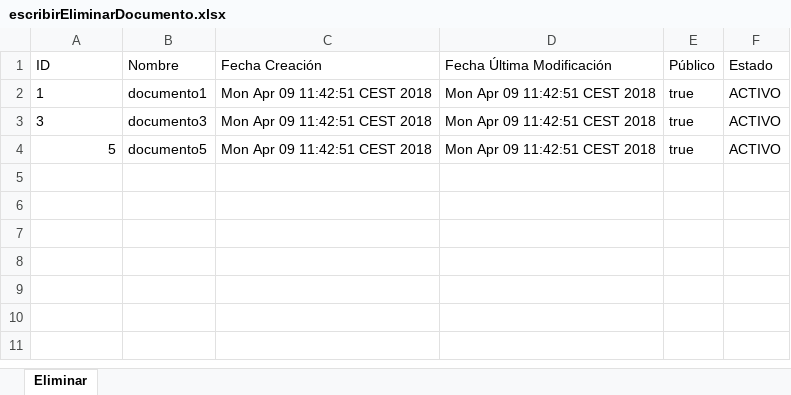
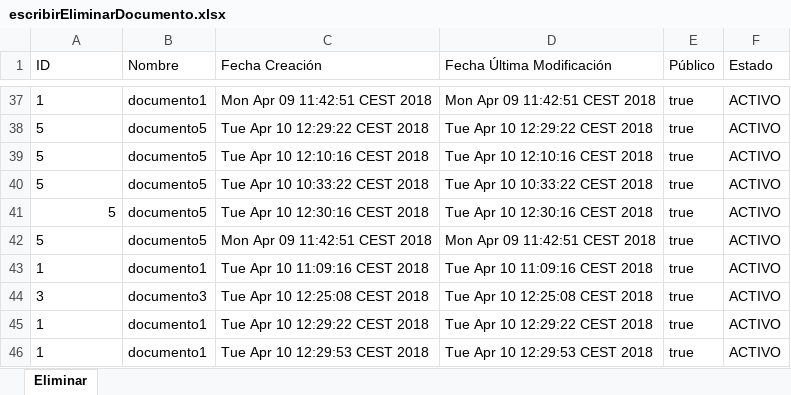
Before and after one commit to lucisaavedra98/eadmin, an Excel workbook: escribirEliminarDocumento.xlsx, sheet Eliminar, drawn as a sheet; only a part is shown, gaps mark what is left out; values as stored, in another font and other column widths than the file's, no borders; addresses are those after the commit; the diff covers the shown part only; the diff names each change by its address in the sheet, - before the commit and + after, or states it on an @@ line.

```diff
--- a/escribirEliminarDocumento.xlsx (sheet Eliminar)
+++ b/escribirEliminarDocumento.xlsx (sheet Eliminar)
-A38 (ID): 3
+A38 (ID): 5
-B38 (Nombre): documento3
+B38 (Nombre): documento5
-C38 (Fecha Creación): Mon Apr 09 11:42:51 CEST 2018
+C38 (Fecha Creación): Tue Apr 10 12:29:22 CEST 2018
-D38 (Fecha Última Modificación): Mon Apr 09 11:42:51 CEST 2018
+D38 (Fecha Última Modificación): Tue Apr 10 12:29:22 CEST 2018
+row 39: 5 | documento5 | Tue Apr 10 12:10:16 CEST 2018 | Tue Apr 10 12:10:16 CEST 2018 | true | ACTIVO
+row 40: 5 | documento5 | Tue Apr 10 10:33:22 CEST 2018 | Tue Apr 10 10:33:22 CEST 2018 | true | ACTIVO
+row 41: 5 | documento5 | Tue Apr 10 12:30:16 CEST 2018 | Tue Apr 10 12:30:16 CEST 2018 | true | ACTIVO
-A42 alignment: right
+A42 alignment: left
+row 43: 1 | documento1 | Tue Apr 10 11:09:16 CEST 2018 | Tue Apr 10 11:09:16 CEST 2018 | true | ACTIVO
+row 44: 3 | documento3 | Tue Apr 10 12:25:08 CEST 2018 | Tue Apr 10 12:25:08 CEST 2018 | true | ACTIVO
+row 45: 1 | documento1 | Tue Apr 10 12:29:22 CEST 2018 | Tue Apr 10 12:29:22 CEST 2018 | true | ACTIVO
+row 46: 1 | documento1 | Tue Apr 10 12:29:53 CEST 2018 | Tue Apr 10 12:29:53 CEST 2018 | true | ACTIVO
```
Also changed, not shown: 35 added rows elsewhere in this sheet, escribirAltaDocumento.xlsx, escribirModificarDocumento.xlsx, 14 other files.
